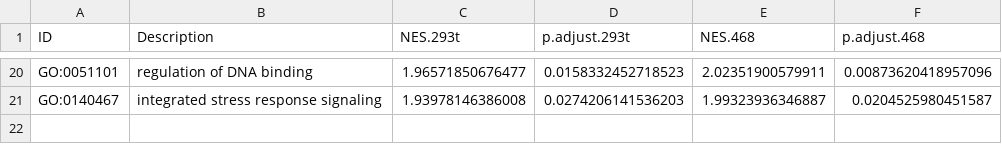
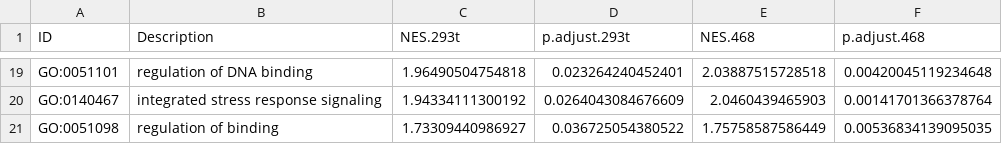
Before and after one commit to tealeave/met_stress_deg_analysis, a CSV file: results/final_interpretation/Q1_common_parental_response_GO.csv, drawn as a sheet; only a part is shown, gaps mark what is left out; the diff covers the shown part only.

```diff
--- a/results/final_interpretation/Q1_common_parental_response_GO.csv
+++ b/results/final_interpretation/Q1_common_parental_response_GO.csv
@@ -20,2 +19,3 @@
-"GO:0051101","regulation of DNA binding",1.96571850676477,0.0158332452718523,2.02351900579911,0.00873620418957096
-"GO:0140467","integrated stress response signaling",1.93978146386008,0.0274206141536203,1.99323936346887,0.0204525980451587
+"GO:0051101","regulation of DNA binding",1.96490504754818,0.023264240452401,2.03887515728518,0.00420045119234648
+"GO:0140467","integrated stress response signaling",1.94334111300192,0.0264043084676609,2.0460439465903,0.00141701366378764
+"GO:0051098","regulation of binding",1.73309440986927,0.036725054380522,1.75758587586449,0.00536834139095035
```
Also changed, not shown: 4 added rows, 5 removed rows and 52 edited cells elsewhere in this file, results/final_interpretation/Q1_common_parental_response_KEGG.csv, results/final_interpretation/Q2a_maintained_in_R1_response_KEGG.csv, 18 other files.
